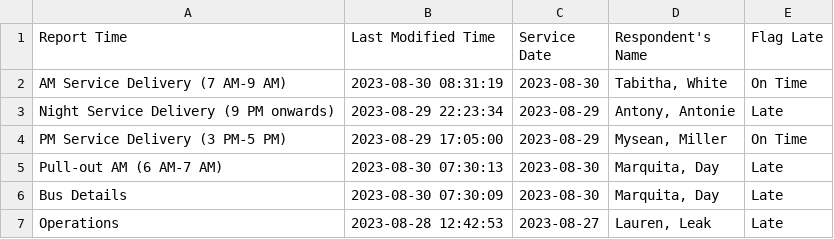
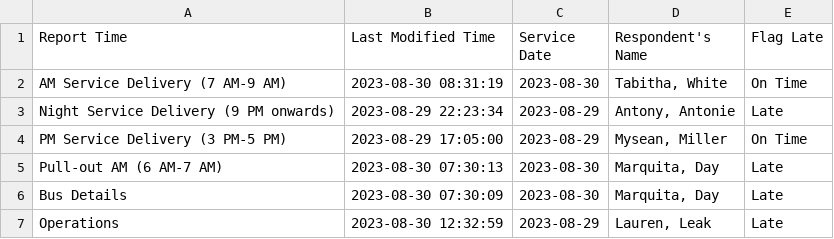
Before and after one commit to TerondaDavis/DC-Circulator-Operations, a CSV file: Data/Latest_Entries_Processed New.csv, drawn as a sheet.

```diff
--- a/Data/Latest_Entries_Processed New.csv
+++ b/Data/Latest_Entries_Processed New.csv
@@ -6,2 +6,2 @@ Pull-out AM (6 AM-7 AM),2023-08-30 07:30:13,2023-08-30,"Marquita, Day",Late
 Bus Details,2023-08-30 07:30:09,2023-08-30,"Marquita, Day",Late
-Operations,2023-08-28 12:42:53,2023-08-27,"Lauren, Leak",Late
+Operations,2023-08-30 12:32:59,2023-08-29,"Lauren, Leak",Late
```
Also changed, not shown: Data/Down_NIS_Buses_Processed New.csv, Data/Missed_Revenue_Processed New.csv, 4 other files.
